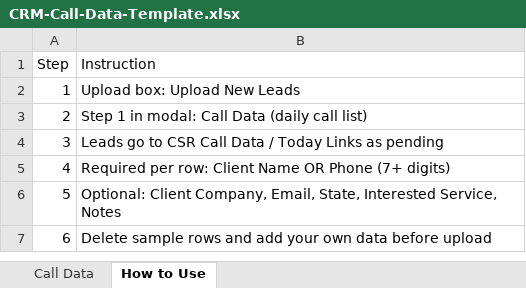
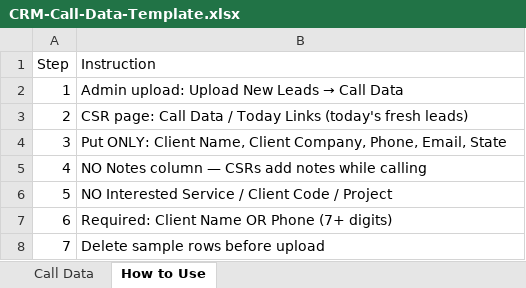
Before and after one commit to sajawalbaig007/Bidaxis-CRM, an Excel workbook: frontend/public/upload-templates/CRM-Call-Data-Template.xlsx, sheet How to Use, drawn as a sheet; values as stored, in another font and other column widths than the file's, no borders; the diff names each change by its address in the sheet, - before the commit and + after, or states it on an @@ line.

```diff
--- a/frontend/public/upload-templates/CRM-Call-Data-Template.xlsx (sheet How to Use)
+++ b/frontend/public/upload-templates/CRM-Call-Data-Template.xlsx (sheet How to Use)
@@ B2 (Instruction): Upload box: Upload New Leads → Admin upload: Upload New Leads → Call Data @@
-B3 (Instruction): Step 1 in modal: Call Data (daily call list)
+B3 (Instruction): CSR page: Call Data / Today Links (today's fresh leads)
-B4 (Instruction): Leads go to CSR Call Data / Today Links as pending
+B4 (Instruction): Put ONLY: Client Name, Client Company, Phone, Email, State
-B5 (Instruction): Required per row: Client Name OR Phone (7+ digits)
+B5 (Instruction): NO Notes column — CSRs add notes while calling
-B6 (Instruction): Optional: Client Company, Email, State, Interested Service, Notes
+B6 (Instruction): NO Interested Service / Client Code / Project
-B7 (Instruction): Delete sample rows and add your own data before upload
+B7 (Instruction): Required: Client Name OR Phone (7+ digits)
+row 8: 7 | Delete sample rows before upload
```
Also changed, not shown: sheet Call Data, frontend/public/upload-templates/CRM-Active-Projects-Template.xlsx, frontend/public/upload-templates/CRM-Important-Clients-Template.xlsx, 14 other files.
